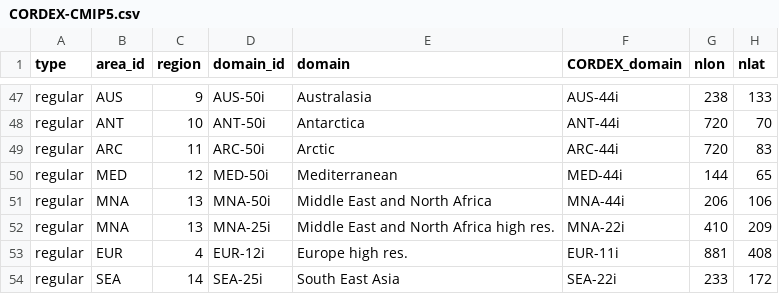
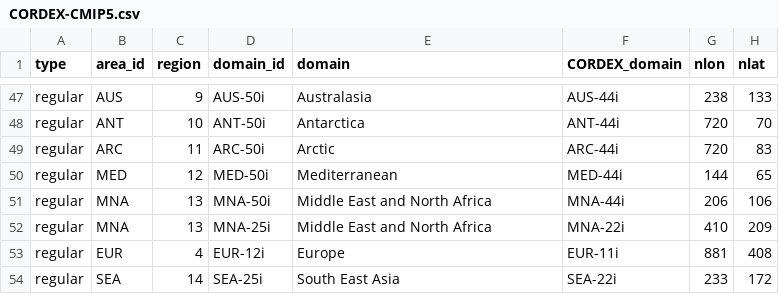
Before and after one commit to hacid-project/climate-services-kg, a CSV file: data-sources/cordex-domains/data/CORDEX-CMIP5.csv, drawn as a sheet; only a part is shown, gaps mark what is left out; the diff names each change by its address in the sheet, - before the commit and + after, or states it on an @@ line.

Commit message:
Fix mappings and data ambiguities

```diff
--- a/data-sources/cordex-domains/data/CORDEX-CMIP5.csv
+++ b/data-sources/cordex-domains/data/CORDEX-CMIP5.csv
-E52 (domain): Middle East and North Africa high res.
+E52 (domain): Middle East and North Africa
-E53 (domain): Europe high res.
+E53 (domain): Europe
```
Also changed, not shown: data-sources/cordex-cmip5-cvs/data/CORDEX_RCMs.csv, 7 other files.
